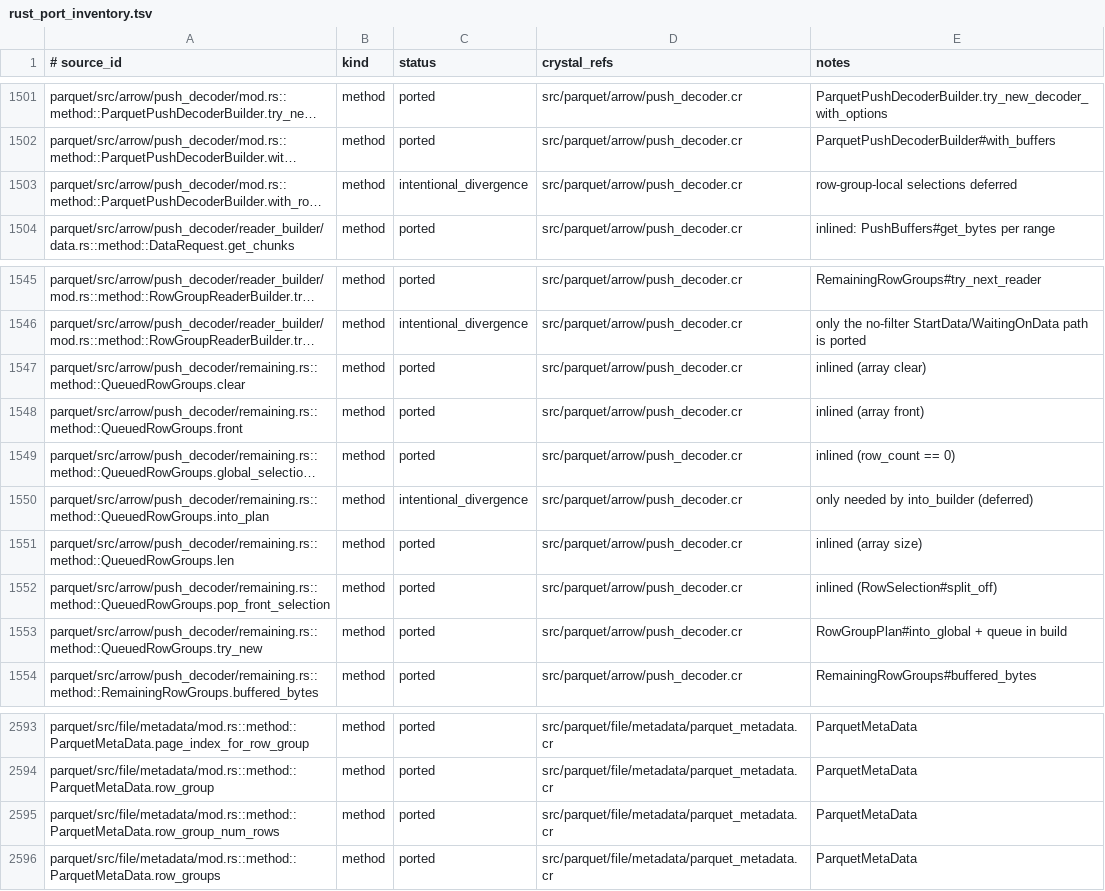
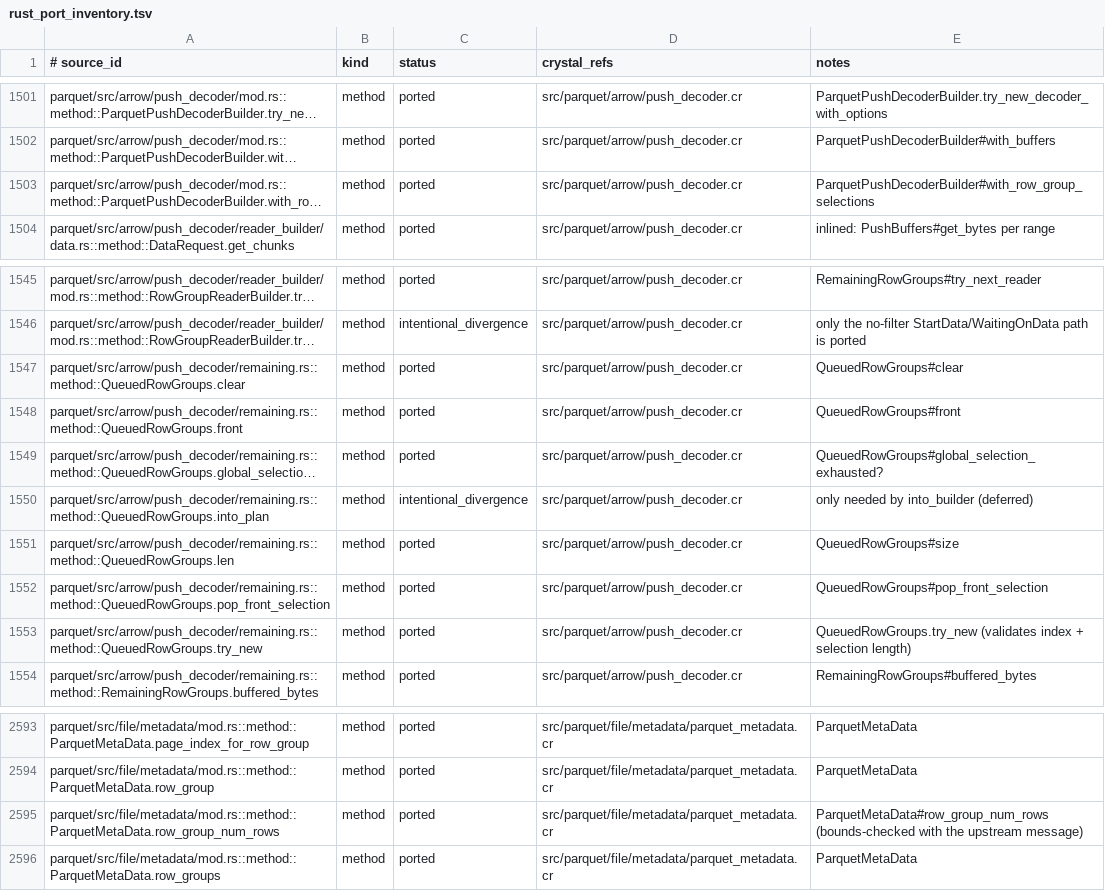
Before and after one commit to dsisnero/parquet-cr, a TSV file: plans/inventory/rust_port_inventory.tsv, drawn as a sheet; only a part is shown, gaps mark what is left out; long unchanged cells end in …; the diff names each change by its address in the sheet, - before the commit and + after, or states it on an @@ line.

Commit message:
port: arrow push decoder row-group selections
- `src/parquet/arrow/push_decoder.cr` (upstream
  `push_decoder/{remaining,mod}.rs`):
  - `ParquetPushDecoderBuilder#with_row_group_selections` queues
    `RowGroupSelection`s (supplied order, duplicates allowed), replacing earlier
    local configuration.
  - New `QueuedRowGroups` (`Global`/`PerRowGroup` kinds) owns the queue: `front`,
    `size`, `clear`, `global_selection_exhausted?`,
    `pop_front_selection(row_count)` (global selections `split_off` per row
    group; local selections are returned as-is) and `try_new`, which validates
    at build (`"Row selection for row group N contains X rows, but the row group
    has Y"`, and `RowGroupPlan::conflict_error` for mixed configuration).
  - `RemainingRowGroups` now consumes a `QueuedRowGroups`, so
    `next_readable_row_group` handles both modes (local selections keep local
    coordinates, are skipped when empty, and the offset/limit budget still
    applies across the concatenated sequence).
- `src/parquet/file/metadata/parquet_metadata.cr`:
  `ParquetMetaData#row_group_num_rows` now bounds-checks with the upstream
  message (`"Row group index N out of bounds for file with M row groups"`)
  instead of raising `IndexError`.
- Specs (TDD, written first), appended to
  `spec/parquet/arrow/push_decoder_spec.cr`: the eight upstream
  row-group-local-selection tests — local coordinates/order with a bitmap
  shorter than its row group plus an RLE selection
  (`test_decoder_row_group_local_selections`), offset/limit across local
  selections, duplicate row groups, short selections skipping trailing rows,
  empty selection lists reading nothing, replacement of earlier configuration,
  composability of the legacy row-group + row-selection configuration, the four
  mutual-exclusion cases with the exact conflict message, and the two
  build-time validation errors.
- Divergence: upstream's `QueuedRowGroups` enum is a `Kind`-tagged class here.
- Ledger: `with_row_group_selections` and the `QueuedRowGroups.*` rows are
  `ported`; `parquet/src/file/metadata/mod.rs::ParquetMetaData.row_group_num_rows`
  notes the bounds check. Counts: 2260 ported / 219 intentional_divergence /
  15 skipped / 1021 missing.
- Gates: `make lint` clean, `make test` 1336 examples, 0 failures.

Upstream: apache/arrow-rs 60.0.0 (ef1fa157977633f0ba21aa921f9ef3d5c669235b)

```diff
--- a/plans/inventory/rust_port_inventory.tsv
+++ b/plans/inventory/rust_port_inventory.tsv
-C1503 (status): intentional_divergence
+C1503 (status): ported
-E1503 (notes): row-group-local selections deferred
+E1503 (notes): ParquetPushDecoderBuilder#with_row_group_selections
-E1547 (notes): inlined (array clear)
+E1547 (notes): QueuedRowGroups#clear
-E1548 (notes): inlined (array front)
+E1548 (notes): QueuedRowGroups#front
-E1549 (notes): inlined (row_count == 0)
+E1549 (notes): QueuedRowGroups#global_selection_exhausted?
-E1551 (notes): inlined (array size)
+E1551 (notes): QueuedRowGroups#size
-E1552 (notes): inlined (RowSelection#split_off)
+E1552 (notes): QueuedRowGroups#pop_front_selection
-E1553 (notes): RowGroupPlan#into_global + queue in build
+E1553 (notes): QueuedRowGroups.try_new (validates index + selection length)
-E2595 (notes): ParquetMetaData
+E2595 (notes): ParquetMetaData#row_group_num_rows (bounds-checked with the upstream message)
```
Also changed, not shown: 4 other files.
